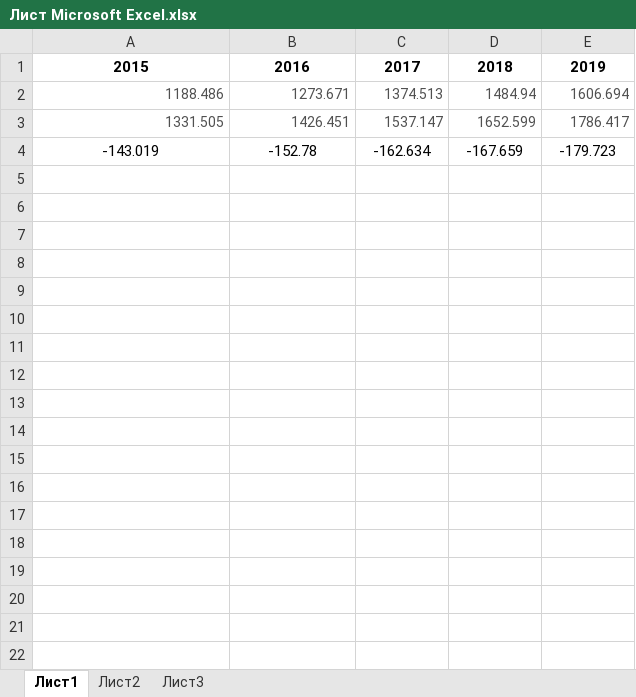
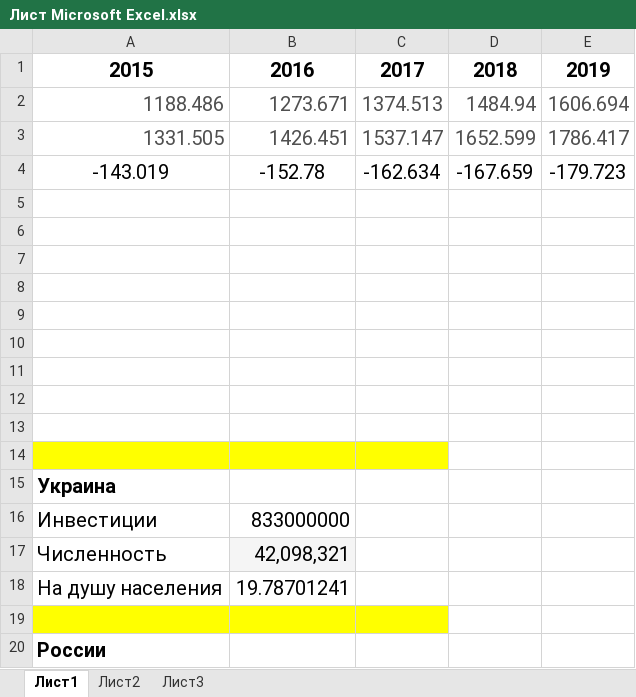
Before and after one commit to Antis28/Institute, an Excel workbook: Контрольные на 4-й семестр/МЭО/Контрольная работа/Лист Microsoft Excel.xlsx, sheet Лист1, drawn as a sheet; only a part is shown; values as stored, in another font and other column widths than the file's, no borders; the diff covers the shown part only; the diff names each change by its address in the sheet, - before the commit and + after, or states it on an @@ line.

Commit message:
add Инвестиции

```diff
--- a/Контрольные на 4-й семестр/МЭО/Контрольная работа/Лист Microsoft Excel.xlsx (sheet Лист1)
+++ b/Контрольные на 4-й семестр/МЭО/Контрольная работа/Лист Microsoft Excel.xlsx (sheet Лист1)
@@ A1:E4 text size: larger @@
+row 5: (empty)
+row 6: (empty)
+row 7: (empty)
+row 8: (empty)
+row 9: (empty)
+row 10: (empty)
+row 11: (empty)
+row 12: (empty)
+row 13: (empty)
+row 14: (empty)
+row 15: Украина
+row 16: Инвестиции | 833000000
+row 17: Численность | 42,098,321
+row 18: На душу населения | 19.78701241
+row 19: (empty)
+row 20: России
```
Also changed, not shown: 18 added rows elsewhere in this sheet, 1 other file.
